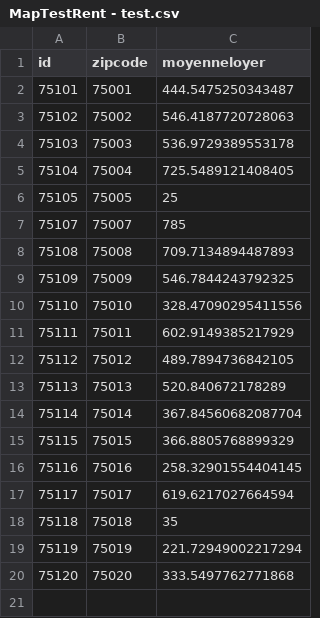
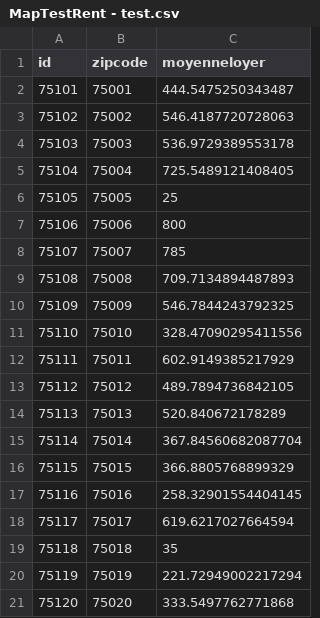
Before and after one commit to MaximeROSINA/data, a CSV file: MapTestRent - test.csv, drawn as a sheet; the diff names each change by its address in the sheet, - before the commit and + after, or states it on an @@ line.

Commit message:
Update MapTestRent - test.csv

```diff
--- a/MapTestRent - test.csv
+++ b/MapTestRent - test.csv
+row 7: 75106 | 75006 | 800
```
